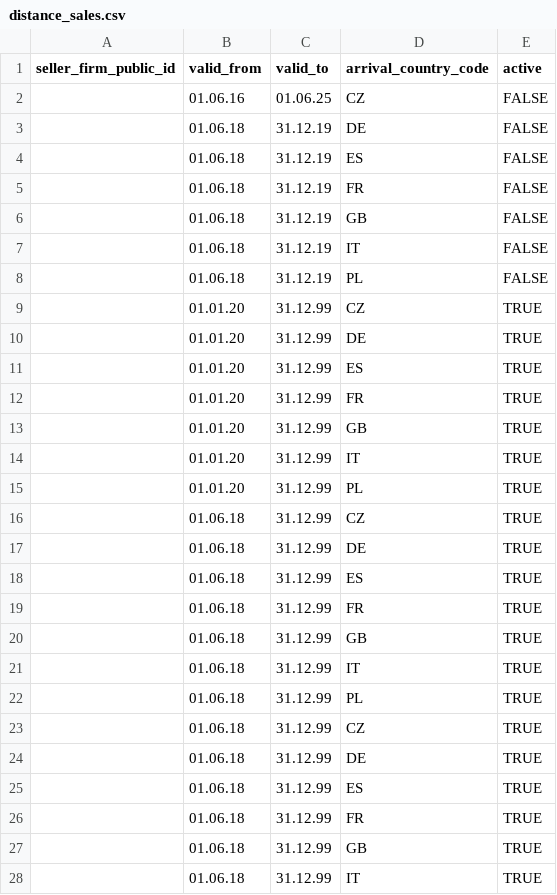
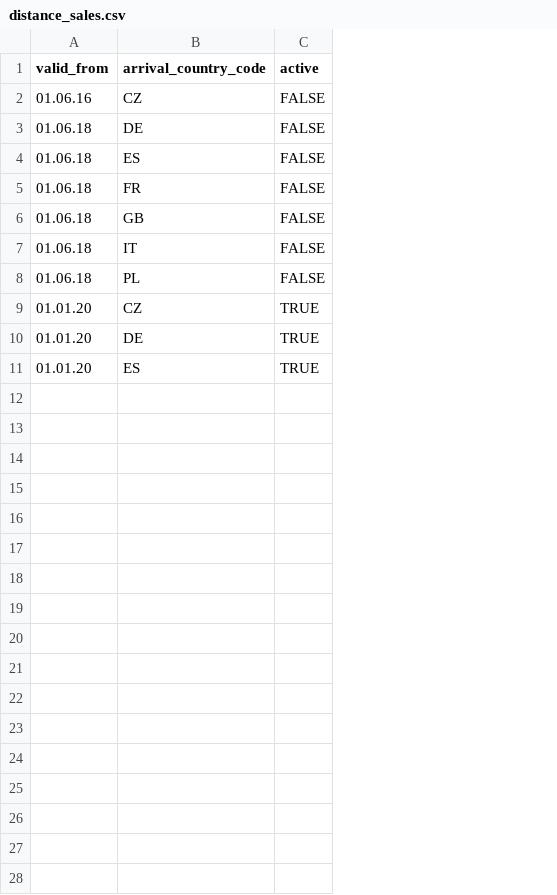
Before and after one commit to TM312/vat_automation, a CSV file: api/data/templates/distance_sales.csv, drawn as a sheet; only a part is shown; the diff covers the shown part only; the diff names each change by its address in the sheet, - before the commit and + after, or states it on an @@ line.

```diff
--- a/api/data/templates/distance_sales.csv
+++ b/api/data/templates/distance_sales.csv
-column A (seller_firm_public_id), empty
-column C (valid_to), rows 2-11: 01.06.25 | 31.12.19 | 31.12.19 | 31.12.19 | 31.12.19 | 31.12.19 | 31.12.19 | 31.12.99 | 31.12.99 | 31.12.99
-row 12:  | 01.01.20 | 31.12.99 | FR | TRUE
-row 13:  | 01.01.20 | 31.12.99 | GB | TRUE
-row 14:  | 01.01.20 | 31.12.99 | IT | TRUE
-row 15:  | 01.01.20 | 31.12.99 | PL | TRUE
-row 16:  | 01.06.18 | 31.12.99 | CZ | TRUE
-row 17:  | 01.06.18 | 31.12.99 | DE | TRUE
-row 18:  | 01.06.18 | 31.12.99 | ES | TRUE
-row 19:  | 01.06.18 | 31.12.99 | FR | TRUE
-row 20:  | 01.06.18 | 31.12.99 | GB | TRUE
-row 21:  | 01.06.18 | 31.12.99 | IT | TRUE
-row 22:  | 01.06.18 | 31.12.99 | PL | TRUE
-row 23:  | 01.06.18 | 31.12.99 | CZ | TRUE
-row 24:  | 01.06.18 | 31.12.99 | DE | TRUE
-row 25:  | 01.06.18 | 31.12.99 | ES | TRUE
-row 26:  | 01.06.18 | 31.12.99 | FR | TRUE
-row 27:  | 01.06.18 | 31.12.99 | GB | TRUE
-row 28:  | 01.06.18 | 31.12.99 | IT | TRUE
```
Also changed, not shown: 1 removed row elsewhere in this file, api/data/templates/item_information.csv, 17 other files.
